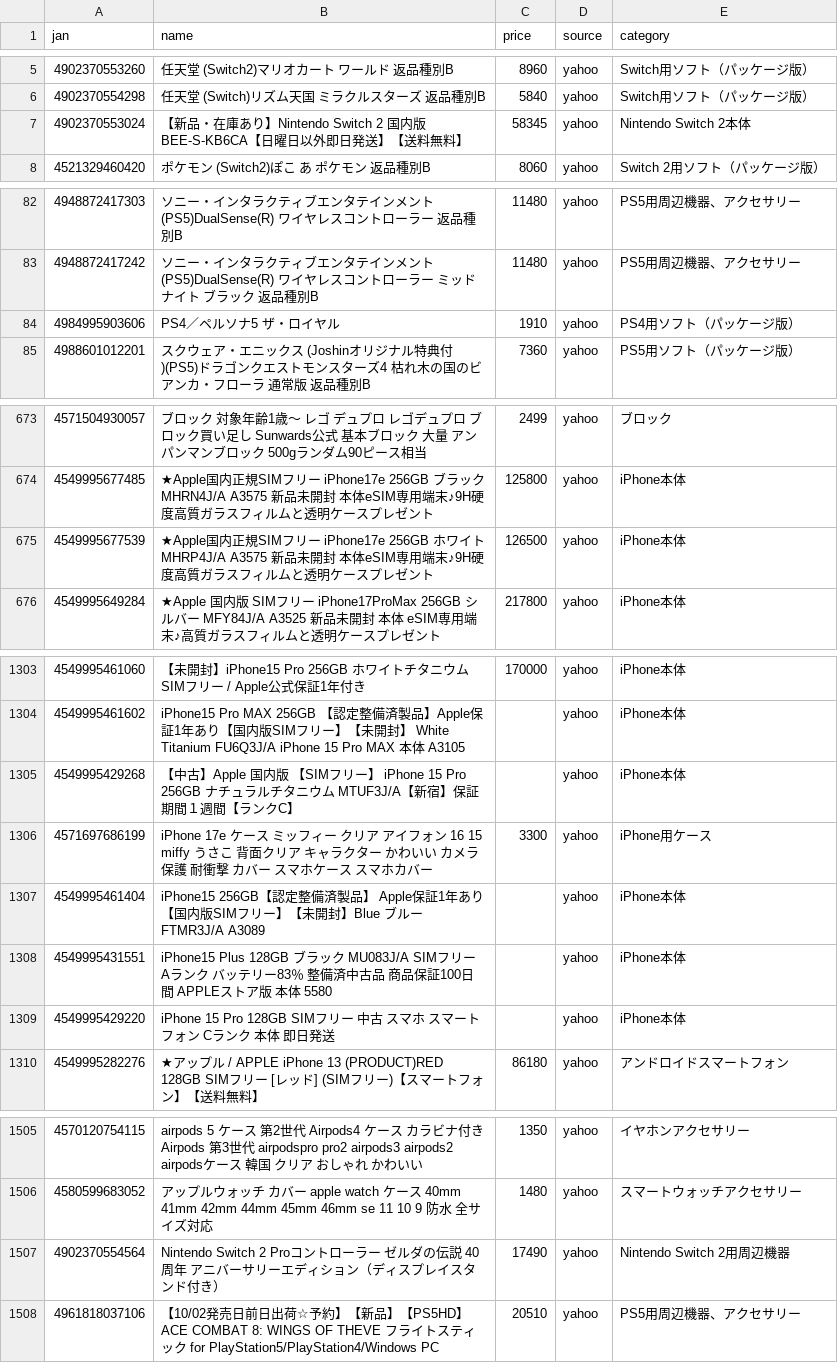
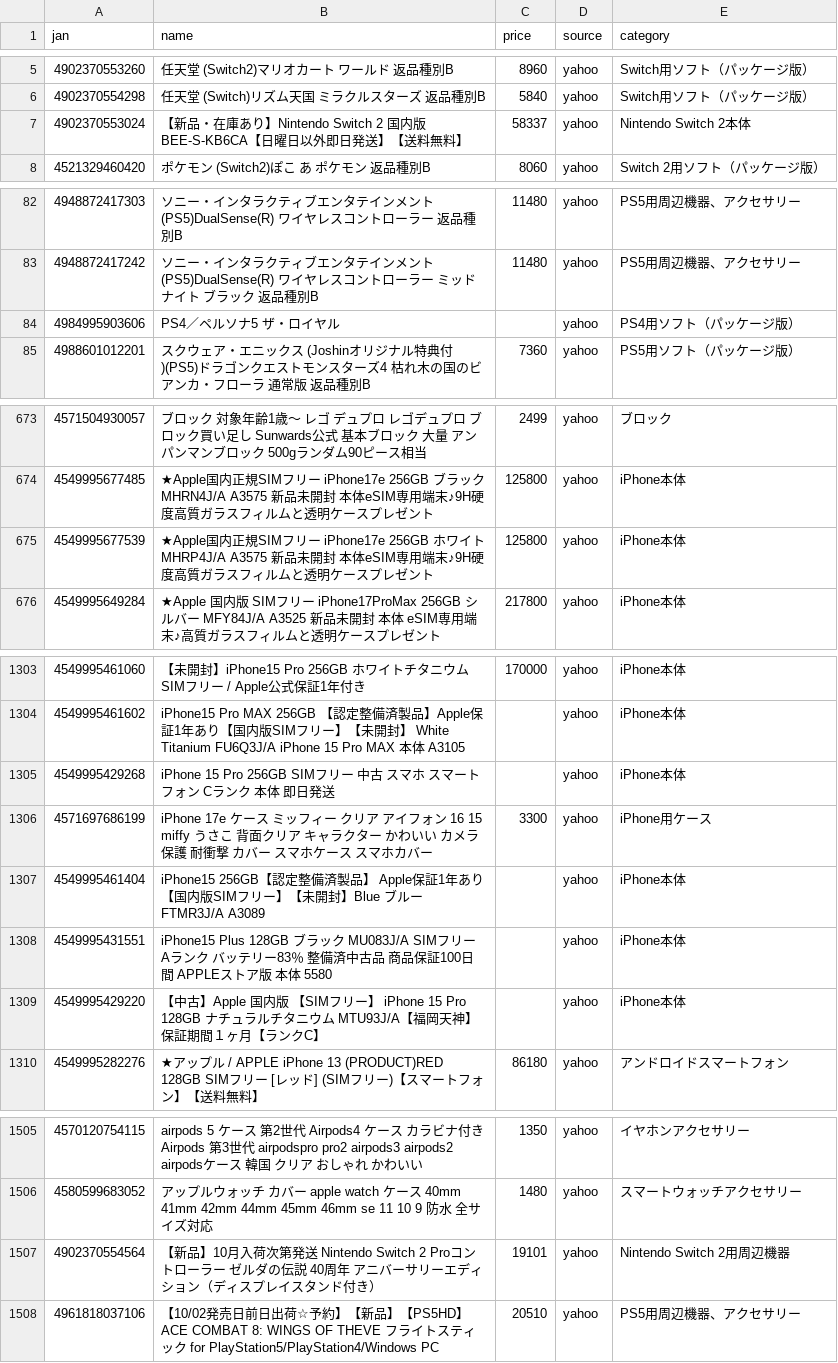
Before and after one commit to TAKUYA-1187/Claude, a CSV file: price_comparison/data/collected/collected_latest.csv, drawn as a sheet; only a part is shown, gaps mark what is left out; the diff covers the shown part only.

```diff
--- a/price_comparison/data/collected/collected_latest.csv
+++ b/price_comparison/data/collected/collected_latest.csv
@@ -6,3 +6,3 @@
 4902370554298,任天堂 (Switch)リズム天国 ミラクルスターズ 返品種別B,5840,yahoo,Switch用ソフト（パッケージ版）
-4902370553024,【新品・在庫あり】Nintendo Switch 2 国内版 BEE-S-KB6CA【日曜日以外即日発送】【送料無料】,58345,yahoo,Nintendo Switch 2本体
+4902370553024,【新品・在庫あり】Nintendo Switch 2 国内版 BEE-S-KB6CA【日曜日以外即日発送】【送料無料】,58337,yahoo,Nintendo Switch 2本体
 4521329460420,ポケモン (Switch2)ぽこ あ ポケモン 返品種別B,8060,yahoo,Switch 2用ソフト（パッケージ版）
@@ -83,3 +83,3 @@
 4948872417242,ソニー・インタラクティブエンタテインメント (PS5)DualSense(R) ワイヤレスコントローラー ミッドナイト ブラック 返品種別B,11480,yahoo,PS5用周辺機器、アクセサリー
-4984995903606,PS4／ペルソナ5 ザ・ロイヤル,1910,yahoo,PS4用ソフト（パッケージ版）
+4984995903606,PS4／ペルソナ5 ザ・ロイヤル,,yahoo,PS4用ソフト（パッケージ版）
 4988601012201,スクウェア・エニックス (Joshinオリジナル特典付)(PS5)ドラゴンクエストモンスターズ4 枯れ木の国のビアンカ・フローラ 通常版 返品種別B,7360,yahoo,PS5用ソフト（パッケージ版）
@@ -674,3 +674,3 @@
 4549995677485,★Apple国内正規SIMフリー iPhone17e 256GB ブラック  MHRN4J/A A3575 新品未開封 本体eSIM専用端末♪9H硬度高質ガラスフィルムと透明ケースプレゼント,125800,yahoo,iPhone本体
-4549995677539,★Apple国内正規SIMフリー iPhone17e 256GB ホワイト  MHRP4J/A A3575 新品未開封 本体eSIM専用端末♪9H硬度高質ガラスフィルムと透明ケースプレゼント,126500,yahoo,iPhone本体
+4549995677539,★Apple国内正規SIMフリー iPhone17e 256GB ホワイト  MHRP4J/A A3575 新品未開封 本体eSIM専用端末♪9H硬度高質ガラスフィルムと透明ケースプレゼント,125800,yahoo,iPhone本体
 4549995649284,★Apple 国内版 SIMフリー iPhone17ProMax 256GB シルバー  MFY84J/A A3525 新品未開封 本体 eSIM専用端末♪高質ガラスフィルムと透明ケースプレゼント,217800,yahoo,iPhone本体
@@ -1304,3 +1304,3 @@
 4549995461602,iPhone15 Pro MAX 256GB 【認定整備済製品】Apple保証1年あり【国内版SIMフリー】【未開封】 White Titanium  FU6Q3J/A iPhone 15 Pro MAX 本体 A3105,,yahoo,iPhone本体
-4549995429268,【中古】Apple 国内版 【SIMフリー】 iPhone 15 Pro 256GB ナチュラルチタニウム MTUF3J/A【新宿】保証期間１週間【ランクC】,,yahoo,iPhone本体
+4549995429268,iPhone 15 Pro 256GB SIMフリー 中古 スマホ スマートフォン Cランク 本体 即日発送,,yahoo,iPhone本体
 4571697686199,iPhone 17e ケース ミッフィー クリア アイフォン 16 15 miffy うさこ 背面クリア キャラクター かわいい カメラ保護 耐衝撃 カバー スマホケース スマホカバー,3300,yahoo,iPhone用ケース
@@ -1308,3 +1308,3 @@
 4549995431551,iPhone15 Plus 128GB ブラック MU083J/A SIMフリー Aランク バッテリー83％ 整備済中古品 商品保証100日間 APPLEストア版 本体 5580,,yahoo,iPhone本体
-4549995429220,iPhone 15 Pro 128GB SIMフリー 中古 スマホ スマートフォン Cランク 本体 即日発送,,yahoo,iPhone本体
+4549995429220,【中古】Apple 国内版 【SIMフリー】 iPhone 15 Pro 128GB ナチュラルチタニウム MTU93J/A【福岡天神】保証期間１ヶ月【ランクC】,,yahoo,iPhone本体
 4549995282276,★アップル / APPLE iPhone 13 (PRODUCT)RED 128GB SIMフリー [レッド] (SIMフリー)【スマートフォン】【送料無料】,86180,yahoo,アンドロイドスマートフォン
@@ -1506,3 +1506,3 @@
 4580599683052,アップルウォッチ カバー apple watch ケース 40mm 41mm 42mm 44mm 45mm 46mm se  11 10 9 防水 全サイズ対応,1480,yahoo,スマートウォッチアクセサリー
-4902370554564,Nintendo Switch 2 Proコントローラー ゼルダの伝説 40周年 アニバーサリーエディション（ディスプレイスタンド付き）,17490,yahoo,Nintendo Switch 2用周辺機器
+4902370554564,【新品】10月入荷次第発送　Nintendo Switch 2 Proコントローラー ゼルダの伝説 40周年 アニバーサリーエディション（ディスプレイスタンド付き）,19101,yahoo,Nintendo Switch 2用周辺機器
 4961818037106,【10/02発売日前日出荷☆予約】【新品】【PS5HD】ACE COMBAT 8: WINGS OF THEVE フライトスティック for PlayStation5/PlayStation4/Windows PC,20510,yahoo,PS5用周辺機器、アクセサリー
```
Also changed, not shown: 2 added rows and 22 edited cells elsewhere in this file, 1 other file.
